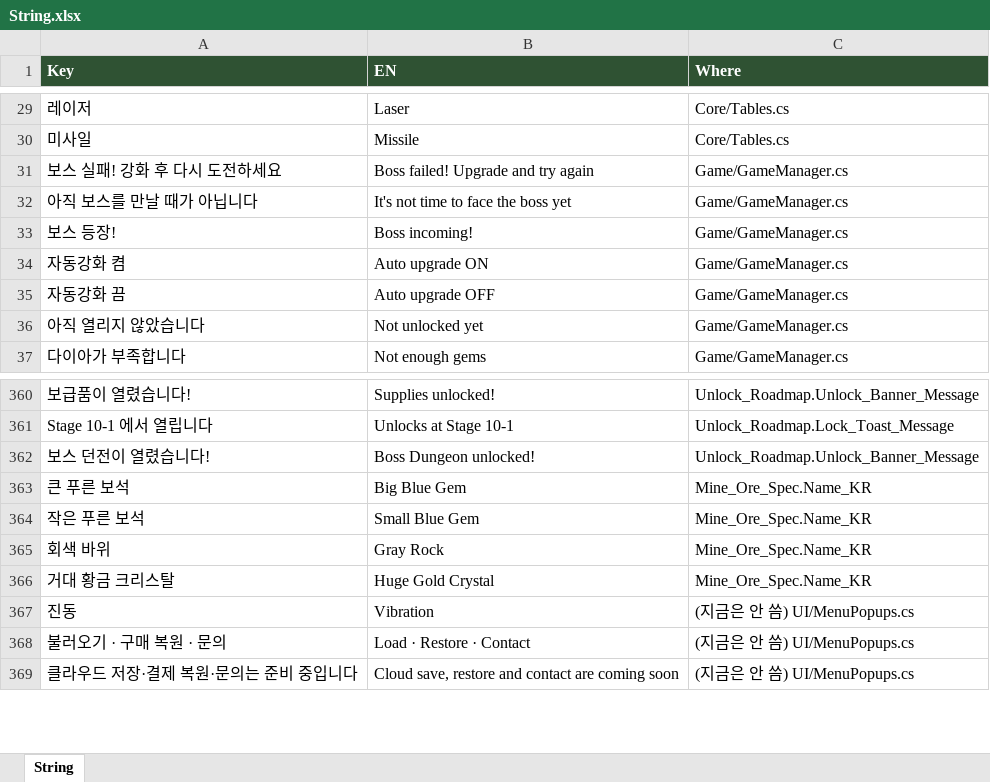
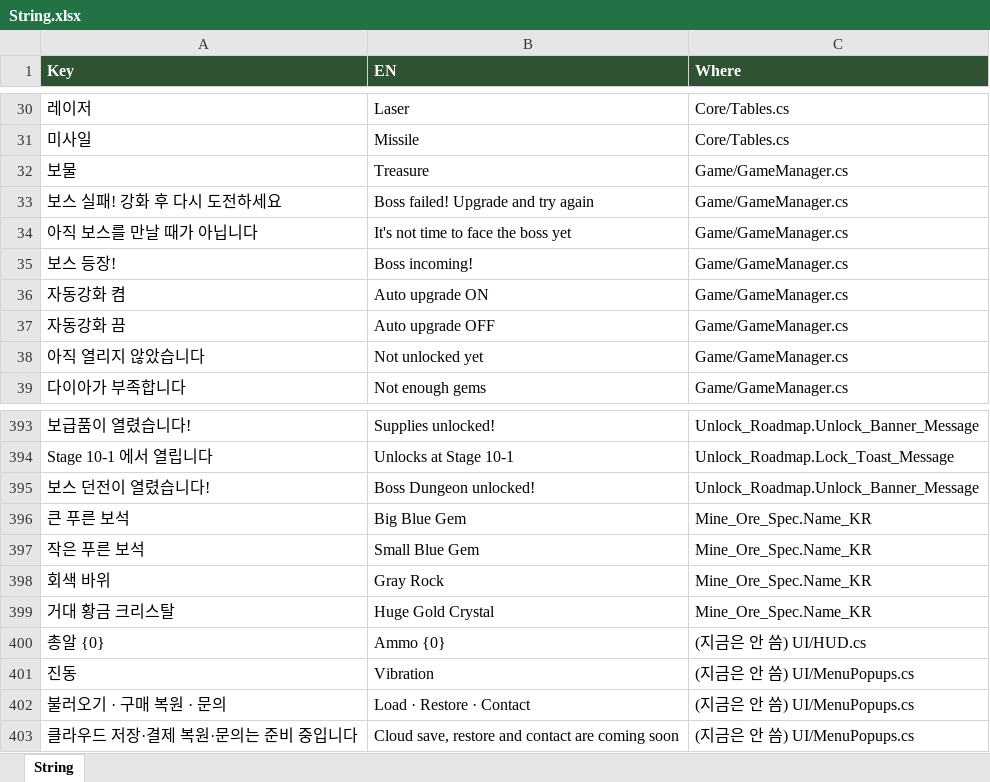
Before and after one commit to JeongJoongHee/KachiGun, an Excel workbook: Kachi_Gun/Table/String.xlsx, sheet String, drawn as a sheet; only a part is shown, gaps mark what is left out; values as stored, in another font and other column widths than the file's, no borders; the diff covers the shown part only; the diff names each change by its address in the sheet, - before the commit and + after, or states it on an @@ line.

```diff
--- a/Kachi_Gun/Table/String.xlsx (sheet String)
+++ b/Kachi_Gun/Table/String.xlsx (sheet String)
+row 32: 보물 | Treasure | Game/GameManager.cs
+row 400: 총알 {0} | Ammo {0} | (지금은 안 씀) UI/HUD.cs
```
Also changed, not shown: 4 added rows, 4 removed rows, 32 moved rows and 37 edited cells elsewhere in this sheet, 16 other files.
